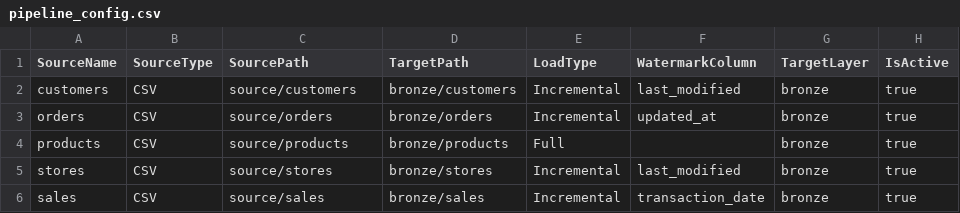
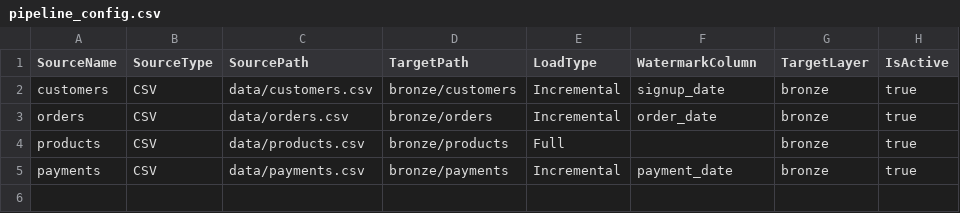
Before and after one commit to parshuram-data/azure-data-engineering-portfolio, a CSV file: adf/metadata/pipeline_config.csv, drawn as a sheet.

Commit message:
Update pipeline_config.csv

```diff
--- a/adf/metadata/pipeline_config.csv
+++ b/adf/metadata/pipeline_config.csv
@@ -1,6 +1,5 @@
 SourceName,SourceType,SourcePath,TargetPath,LoadType,WatermarkColumn,TargetLayer,IsActive
-customers,CSV,source/customers,bronze/customers,Incremental,last_modified,bronze,true
-orders,CSV,source/orders,bronze/orders,Incremental,updated_at,bronze,true
-products,CSV,source/products,bronze/products,Full,,bronze,true
-stores,CSV,source/stores,bronze/stores,Incremental,last_modified,bronze,true
-sales,CSV,source/sales,bronze/sales,Incremental,transaction_date,bronze,true
+customers,CSV,data/customers.csv,bronze/customers,Incremental,signup_date,bronze,true
+orders,CSV,data/orders.csv,bronze/orders,Incremental,order_date,bronze,true
+products,CSV,data/products.csv,bronze/products,Full,,bronze,true
+payments,CSV,data/payments.csv,bronze/payments,Incremental,payment_date,bronze,true
```
